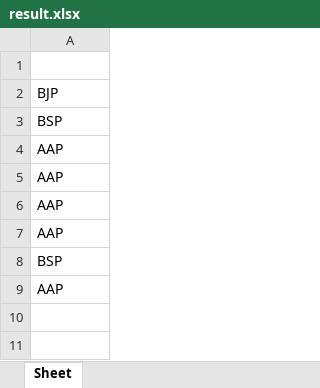
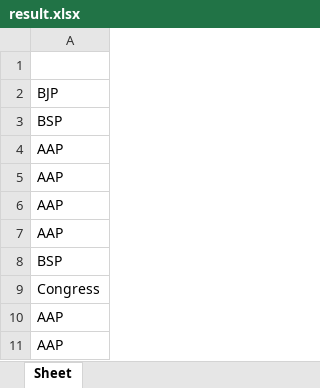
Before and after one commit to AnukulSaxena/VotingSystem, an Excel workbook: result.xlsx, sheet Sheet, drawn as a sheet; values as stored, in another font and other column widths than the file's, no borders; the diff names each change by its address in the sheet, - before the commit and + after, or states it on an @@ line.

```diff
--- a/result.xlsx (sheet Sheet)
+++ b/result.xlsx (sheet Sheet)
+row 9: Congress
+row 10: AAP
```
Also changed, not shown: 2 other files.
